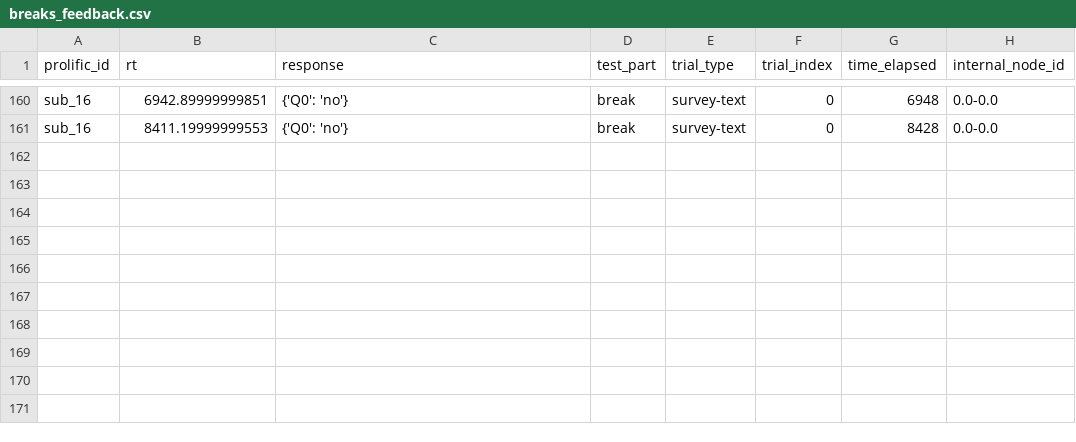
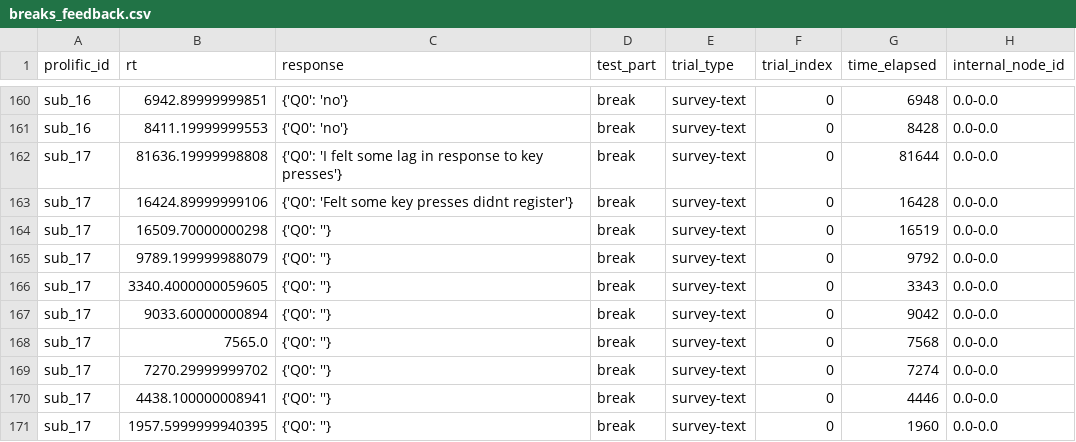
Before and after one commit to LevanBokeria/density_2_analysis, a CSV file: results/pilots/preprocessed_data/breaks_feedback.csv, drawn as a sheet; only a part is shown, gaps mark what is left out; the diff names each change by its address in the sheet, - before the commit and + after, or states it on an @@ line.

Commit message:
downloaded the latest pilot data

```diff
--- a/results/pilots/preprocessed_data/breaks_feedback.csv
+++ b/results/pilots/preprocessed_data/breaks_feedback.csv
+row 162: sub_17 | 81636.19999998808 | {'Q0': 'I felt some lag in response to key presses'} | break | survey-text | 0 | 81644 | 0.0-0.0
+row 163: sub_17 | 16424.89999999106 | {'Q0': 'Felt some key presses didnt register'} | break | survey-text | 0 | 16428 | 0.0-0.0
+row 164: sub_17 | 16509.70000000298 | {'Q0': ''} | break | survey-text | 0 | 16519 | 0.0-0.0
+row 165: sub_17 | 9789.199999988079 | {'Q0': ''} | break | survey-text | 0 | 9792 | 0.0-0.0
+row 166: sub_17 | 3340.4000000059605 | {'Q0': ''} | break | survey-text | 0 | 3343 | 0.0-0.0
+row 167: sub_17 | 9033.60000000894 | {'Q0': ''} | break | survey-text | 0 | 9042 | 0.0-0.0
+row 168: sub_17 | 7565.0 | {'Q0': ''} | break | survey-text | 0 | 7568 | 0.0-0.0
+row 169: sub_17 | 7270.29999999702 | {'Q0': ''} | break | survey-text | 0 | 7274 | 0.0-0.0
+row 170: sub_17 | 4438.100000008941 | {'Q0': ''} | break | survey-text | 0 | 4446 | 0.0-0.0
+row 171: sub_17 | 1957.5999999940395 | {'Q0': ''} | break | survey-text | 0 | 1960 | 0.0-0.0
```
Also changed, not shown: results/pilots/preprocessed_data/debriefings.csv, results/pilots/preprocessed_data/instructions.csv, 12 other files.
